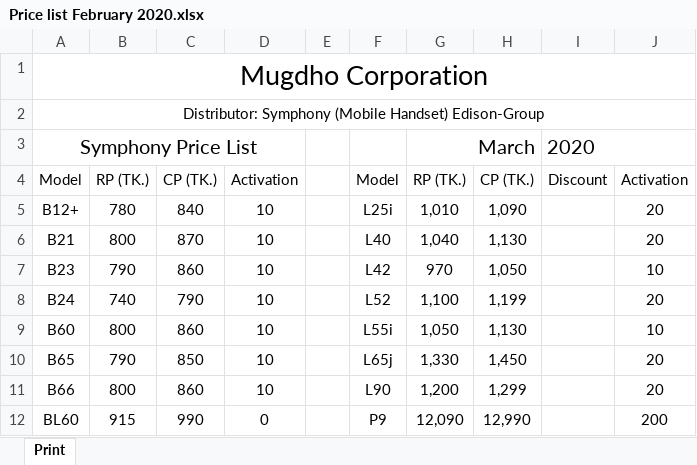
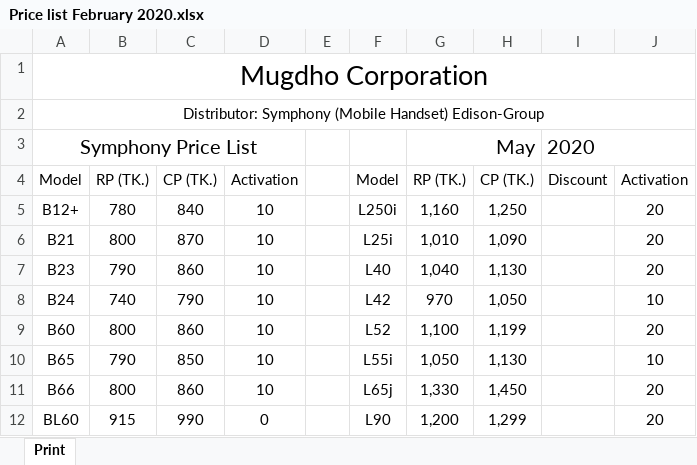
Before and after one commit to rahinul/Mugdho-Corporation, an Excel workbook: 2020/Others/Others/Price list February 2020.xlsx, sheet Print, drawn as a sheet; only a part is shown; values as stored, in another font and other column widths than the file's, no borders; charts and pictures not drawn; the diff covers the shown part only; the diff names each change by its address in the sheet, - before the commit and + after, or states it on an @@ line.

```diff
--- a/2020/Others/Others/Price list February 2020.xlsx (sheet Print)
+++ b/2020/Others/Others/Price list February 2020.xlsx (sheet Print)
-G3: March
+G3: May
-F5: L25i
+F5: L250i
-G5: 1,010
+G5: 1,160
-H5: 1,090
+H5: 1,250
-F6: L40
+F6: L25i
-G6: 1,040
+G6: 1,010
-H6: 1,130
+H6: 1,090
-F7: L42
+F7: L40
-G7: 970
+G7: 1,040
-H7: 1,050
+H7: 1,130
-J7: 10
+J7: 20
-F8: L52
+F8: L42
-G8: 1,100
+G8: 970
-H8: 1,199
+H8: 1,050
-J8: 20
+J8: 10
-F9: L55i
+F9: L52
-G9: 1,050
+G9: 1,100
-H9: 1,130
+H9: 1,199
-J9: 10
+J9: 20
-F10: L65j
+F10: L55i
-G10: 1,330
+G10: 1,050
-H10: 1,450
+H10: 1,130
-J10: 20
+J10: 10
-F11: L90
+F11: L65j
-G11: 1,200
+G11: 1,330
-H11: 1,299
+H11: 1,450
-F12: P9
+F12: L90
-G12: 12,090
+G12: 1,200
-H12: 12,990
+H12: 1,299
-J12: 200
+J12: 20
```
Also changed, not shown: 1 added row, 1 removed row, 59 edited cells and cell formats elsewhere in this sheet, charts or pictures, 16 other files.
